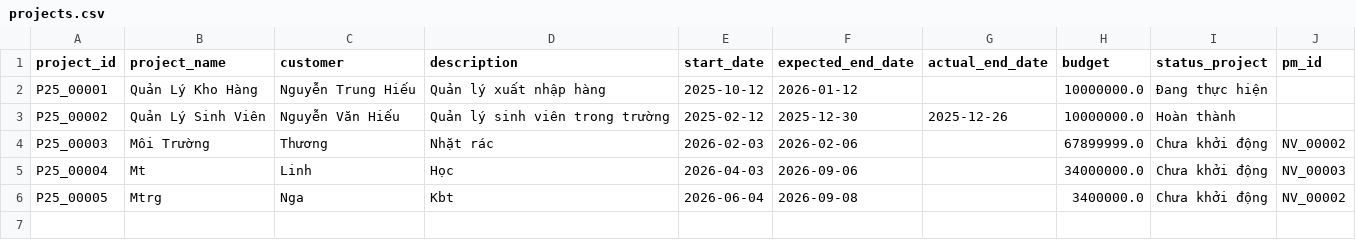
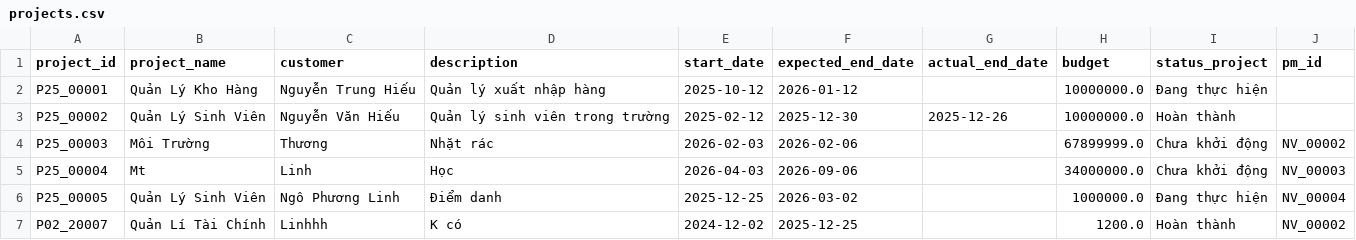
Before and after one commit to phuonglinh2/btln10, a CSV file: projects.csv, drawn as a sheet.

```diff
--- a/projects.csv
+++ b/projects.csv
@@ -5,2 +5,3 @@ P25_00003,Môi Trường,Thương,Nhặt rác,2026-02-03,2026-02-06,,67899999.0,
 P25_00004,Mt,Linh,Học,2026-04-03,2026-09-06,,34000000.0,Chưa khởi động,NV_00003
-P25_00005,Mtrg,Nga,Kbt,2026-06-04,2026-09-08,,3400000.0,Chưa khởi động,NV_00002
+P25_00005,Quản Lý Sinh Viên,Ngô Phương Linh,Điểm danh,2025-12-25,2026-03-02,,1000000.0,Đang thực hiện,NV_00004
+P02_20007,Quản Lí Tài Chính,Linhhh,K có,2024-12-02,2025-12-25,,1200.0,Hoàn thành,NV_00002
```
Also changed, not shown: staff.csv, weekly_reports.csv, 7 other files.
